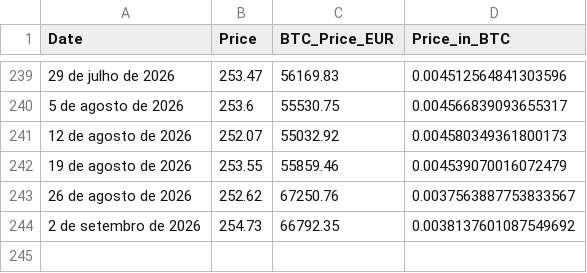
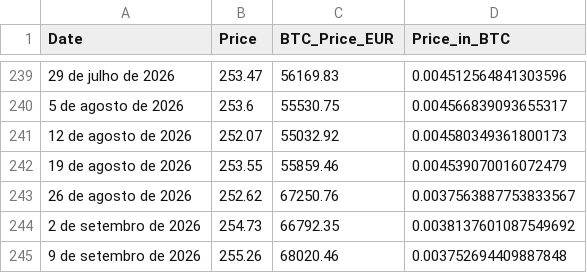
Before and after one commit to andrebarros6/bitcoin-tools, a CSV file: cabaz/infogram_data_with_btc.csv, drawn as a sheet; only a part is shown, gaps mark what is left out.

```diff
--- a/cabaz/infogram_data_with_btc.csv
+++ b/cabaz/infogram_data_with_btc.csv
@@ -244 +244,2 @@ Date,Price,BTC_Price_EUR,Price_in_BTC
 2 de setembro de 2026,254.73,66792.35,0.0038137601087549692
+9 de setembro de 2026,255.26,68020.46,0.003752694409887848
```
